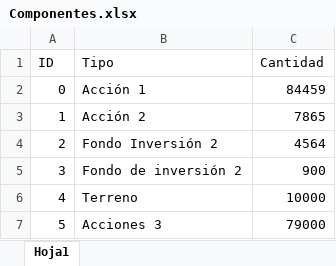
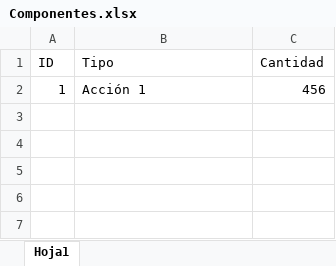
Before and after one commit to armandoreal21/Inherit, an Excel workbook: Inherit/bin/Debug/net6.0-windows/Assets/Componentes.xlsx, sheet Hoja1, drawn as a sheet; values as stored, in another font and other column widths than the file's, no borders; removed rows and columns are numbered as before the commit, all else as after; the diff names each change by its address in the sheet, - before the commit and + after, or states it on an @@ line.

```diff
--- a/Inherit/bin/Debug/net6.0-windows/Assets/Componentes.xlsx (sheet Hoja1)
+++ b/Inherit/bin/Debug/net6.0-windows/Assets/Componentes.xlsx (sheet Hoja1)
-row 2: 0 | Acción 1 | 84459
-B2 (Tipo): Acción 2
+B2 (Tipo): Acción 1
-C2 (Cantidad): 7865
+C2 (Cantidad): 456
-row 4: 2 | Fondo Inversión 2 | 4564
-row 5: 3 | Fondo de inversión 2 | 900
-row 6: 4 | Terreno | 10000
-row 7: 5 | Acciones 3 | 79000
```
Also changed, not shown: Inherit/Assets/Componentes.xlsx, Inherit/Assets/Personas.xlsx, 39 other files.
